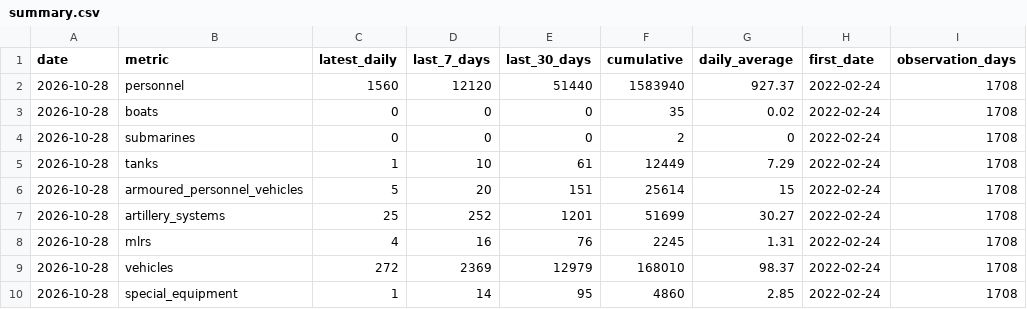
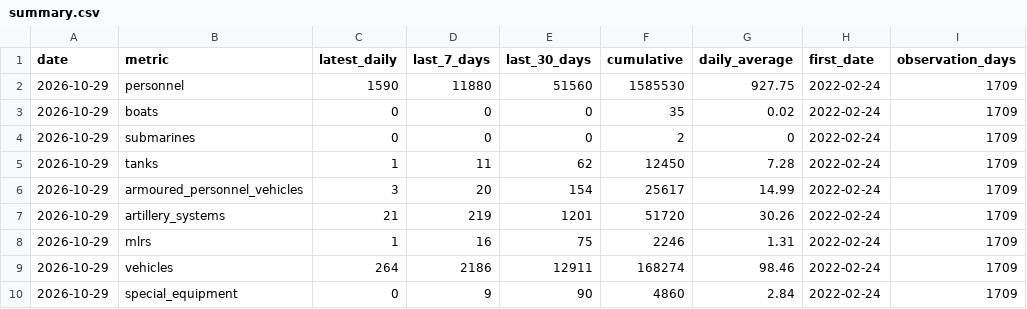
Before and after one commit to MarioJemic/russianlosses-data, a CSV file: data/v1/losses/summary.csv, drawn as a sheet; only a part is shown; the diff covers the shown part only.

```diff
--- a/data/v1/losses/summary.csv
+++ b/data/v1/losses/summary.csv
@@ -1,10 +1,10 @@
 date,metric,latest_daily,last_7_days,last_30_days,cumulative,daily_average,first_date,observation_days
-2026-10-28,personnel,1560,12120,51440,1583940,927.37,2022-02-24,1708
-2026-10-28,boats,0,0,0,35,0.02,2022-02-24,1708
-2026-10-28,submarines,0,0,0,2,0,2022-02-24,1708
-2026-10-28,tanks,1,10,61,12449,7.29,2022-02-24,1708
-2026-10-28,armoured_personnel_vehicles,5,20,151,25614,15,2022-02-24,1708
-2026-10-28,artillery_systems,25,252,1201,51699,30.27,2022-02-24,1708
-2026-10-28,mlrs,4,16,76,2245,1.31,2022-02-24,1708
-2026-10-28,vehicles,272,2369,12979,168010,98.37,2022-02-24,1708
-2026-10-28,special_equipment,1,14,95,4860,2.85,2022-02-24,1708
+2026-10-29,personnel,1590,11880,51560,1585530,927.75,2022-02-24,1709
+2026-10-29,boats,0,0,0,35,0.02,2022-02-24,1709
+2026-10-29,submarines,0,0,0,2,0,2022-02-24,1709
+2026-10-29,tanks,1,11,62,12450,7.28,2022-02-24,1709
+2026-10-29,armoured_personnel_vehicles,3,20,154,25617,14.99,2022-02-24,1709
+2026-10-29,artillery_systems,21,219,1201,51720,30.26,2022-02-24,1709
+2026-10-29,mlrs,1,16,75,2246,1.31,2022-02-24,1709
+2026-10-29,vehicles,264,2186,12911,168274,98.46,2022-02-24,1709
+2026-10-29,special_equipment,0,9,90,4860,2.84,2022-02-24,1709
```
Also changed, not shown: 28 edited cells elsewhere in this file, data/v1/losses/cumulative.csv, data/v1/losses/daily.csv, 28 other files.
